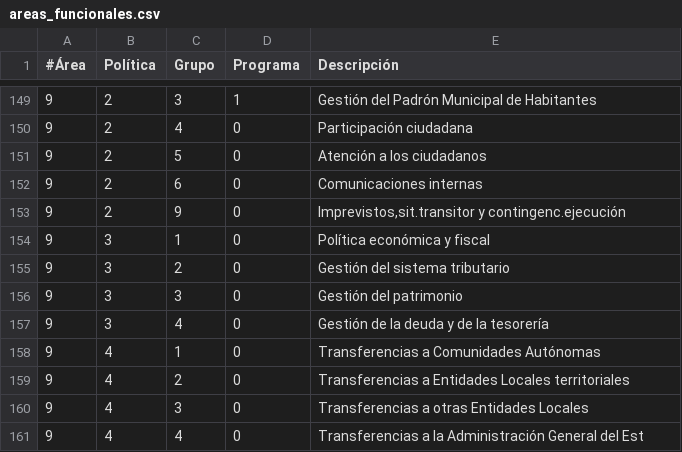
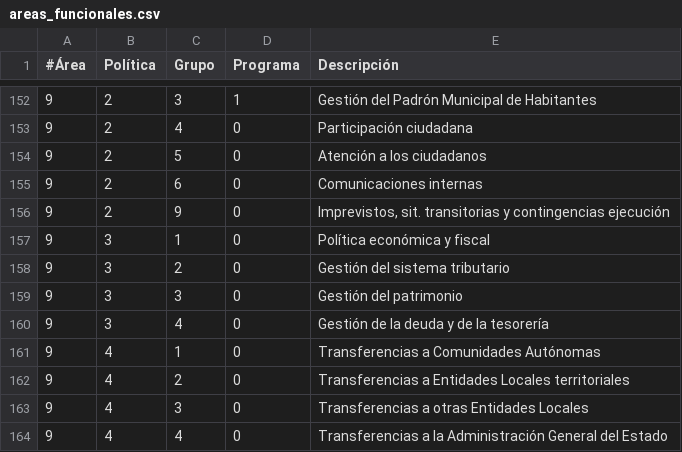
Before and after one commit to civio/presupuesto-arona, a CSV file: data/es/areas_funcionales.csv, drawn as a sheet; only a part is shown, gaps mark what is left out; the diff covers the shown part only.

```diff
--- a/data/es/areas_funcionales.csv
+++ b/data/es/areas_funcionales.csv
@@ -152,3 +155,3 @@
 9,2,6,0,Comunicaciones internas
-9,2,9,0,"Imprevistos,sit.transitor y contingenc.ejecución"
+9,2,9,0,"Imprevistos, sit. transitorias y contingencias ejecución"
 9,3,1,0,Política económica y fiscal
@@ -160,2 +163,2 @@
 9,4,3,0,Transferencias a otras Entidades Locales
-9,4,4,0,Transferencias a la Administración General del Est
+9,4,4,0,Transferencias a la Administración General del Estado
```
Also changed, not shown: 4 added rows, 1 removed row and 17 edited cells elsewhere in this file, 3 other files.
